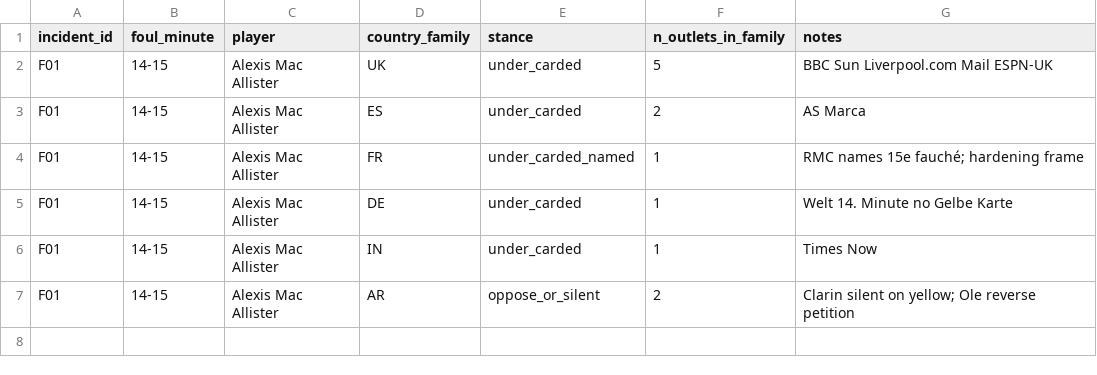
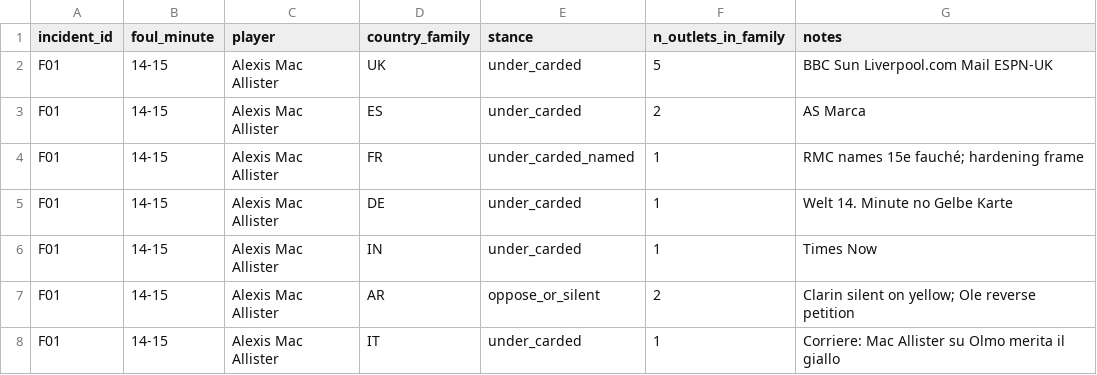
Before and after one commit to r-uben/cancherism, a CSV file: data/processed/country_consensus_F01.csv, drawn as a sheet.

```diff
--- a/data/processed/country_consensus_F01.csv
+++ b/data/processed/country_consensus_F01.csv
@@ -7 +7,2 @@ F01,14-15,Alexis Mac Allister,IN,under_carded,1,Times Now
 F01,14-15,Alexis Mac Allister,AR,oppose_or_silent,2,Clarin silent on yellow; Ole reverse petition
+F01,14-15,Alexis Mac Allister,IT,under_carded,1,Corriere: Mac Allister su Olmo merita il giallo
```
Also changed, not shown: data/processed/country_consensus_E01.csv, data/processed/country_consensus_F02.csv, 11 other files.
